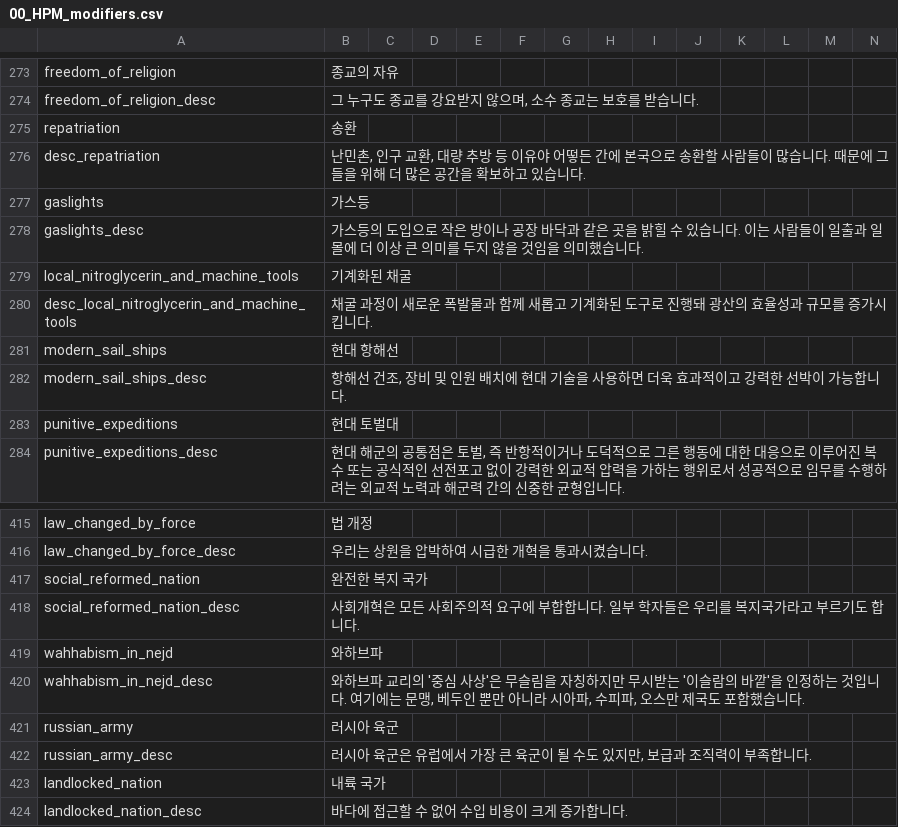
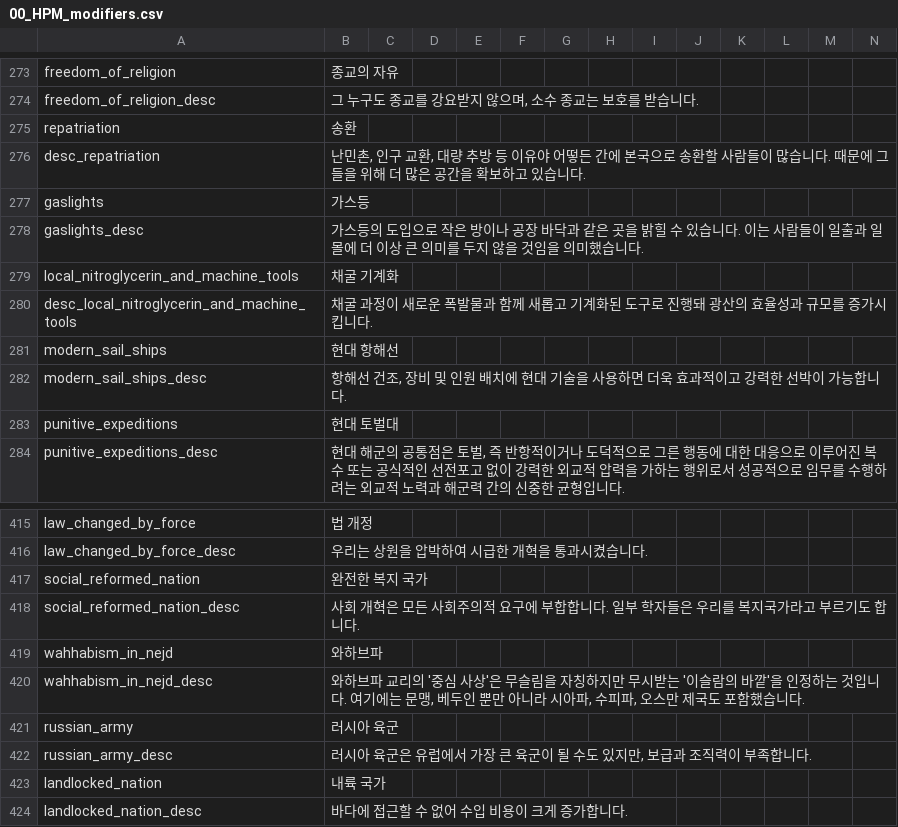
Before and after one commit to kimjeon-il/-Historical-Project-Mod-Korean-Patch, a CSV file: localisation/00_HPM_modifiers.csv, drawn as a sheet; only a part is shown, gaps mark what is left out; the diff covers the shown part only.

```diff
--- a/localisation/00_HPM_modifiers.csv
+++ b/localisation/00_HPM_modifiers.csv
@@ -278,3 +278,3 @@ gaslights;가스등;;;;;;;;;;;;;
 gaslights_desc;가스등의 도입으로 작은 방이나 공장 바닥과 같은 곳을 밝힐 수 있습니다. 이는 사람들이 일출과 일몰에 더 이상 큰 의미를 두지 않을 것임을 의미했습니다.;;;;;;;;;;;;;
-local_nitroglycerin_and_machine_tools;기계화된 채굴;;;;;;;;;;;;;
+local_nitroglycerin_and_machine_tools;채굴 기계화;;;;;;;;;;;;;
 desc_local_nitroglycerin_and_machine_tools;채굴 과정이 새로운 폭발물과 함께 새롭고 기계화된 도구로 진행돼 광산의 효율성과 규모를 증가시킵니다.;;;;;;;;;;;;;
@@ -417,3 +417,3 @@ law_changed_by_force_desc;우리는 상원을 압박하여 시급한 개혁을
 social_reformed_nation;완전한 복지 국가;;;;;;;;;;;;;
-social_reformed_nation_desc;사회개혁은 모든 사회주의적 요구에 부합합니다. 일부 학자들은 우리를 복지국가라고 부르기도 합니다.;;;;;;;;;;;;;
+social_reformed_nation_desc;사회 개혁은 모든 사회주의적 요구에 부합합니다. 일부 학자들은 우리를 복지국가라고 부르기도 합니다.;;;;;;;;;;;;;
 wahhabism_in_nejd;와하브파;;;;;;;;;;;;;
```
Also changed, not shown: 11 edited cells elsewhere in this file.
